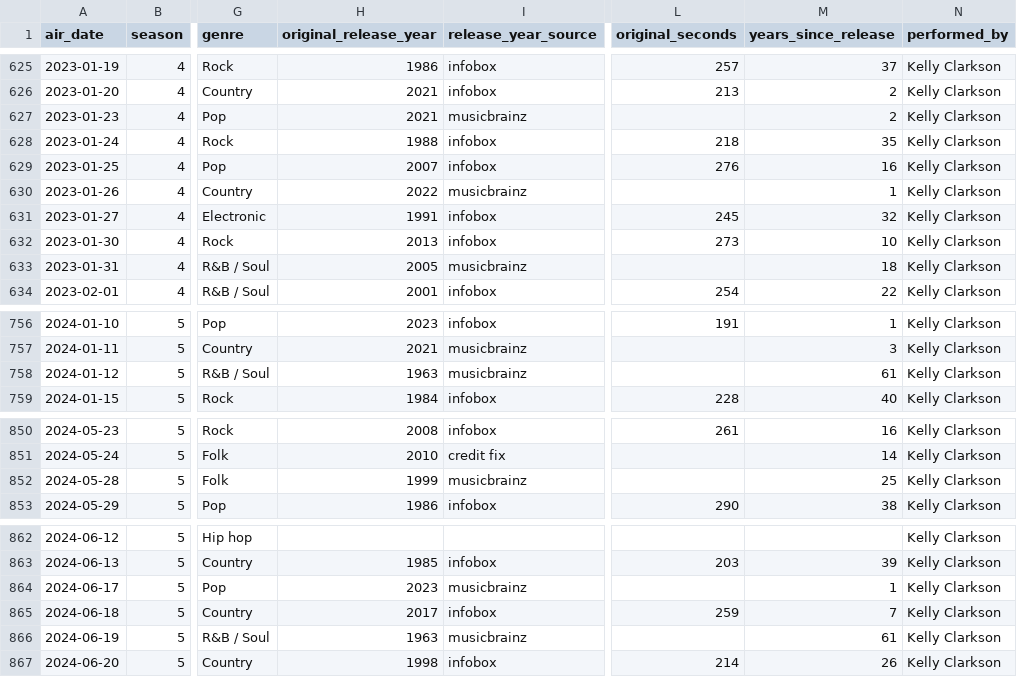
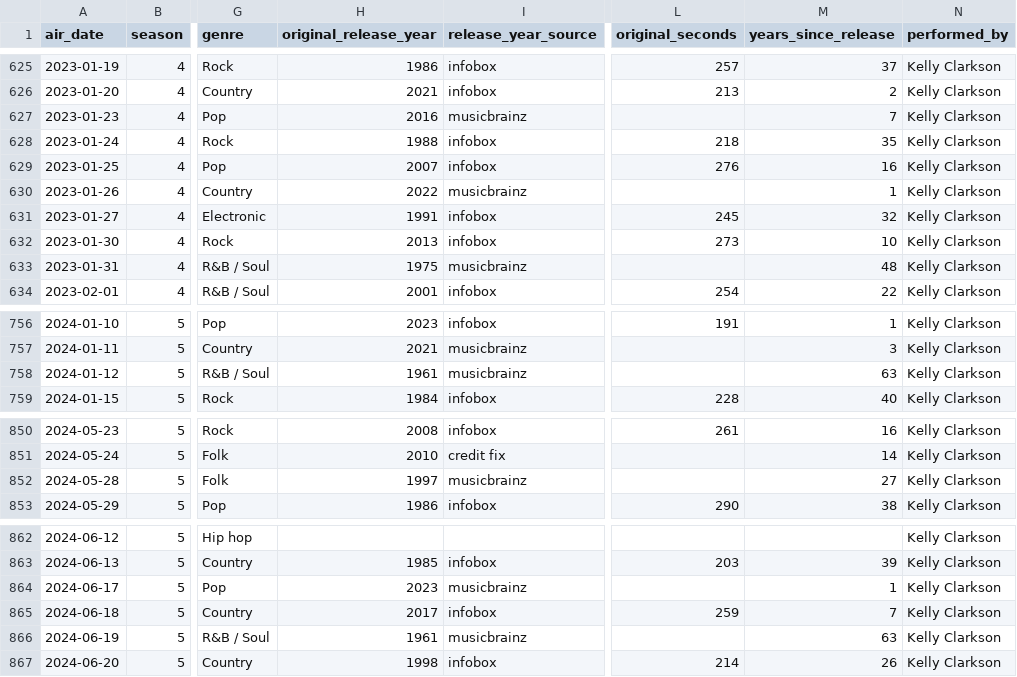
Before and after one commit to ismayc/kellyoke, a CSV file: performances.csv, drawn as a sheet; only a part is shown, gaps mark what is left out; the diff covers the shown part only; the diff names each change by its address in the sheet, - before the commit and + after, or states it on an @@ line.

```diff
--- a/performances.csv
+++ b/performances.csv
-H627 (original_release_year): 2021
+H627 (original_release_year): 2016
-M627 (years_since_release): 2
+M627 (years_since_release): 7
-H633 (original_release_year): 2005
+H633 (original_release_year): 1975
-M633 (years_since_release): 18
+M633 (years_since_release): 48
-H758 (original_release_year): 1963
+H758 (original_release_year): 1961
-M758 (years_since_release): 61
+M758 (years_since_release): 63
-H852 (original_release_year): 1999
+H852 (original_release_year): 1997
-M852 (years_since_release): 25
+M852 (years_since_release): 27
-H866 (original_release_year): 1963
+H866 (original_release_year): 1961
-M866 (years_since_release): 61
+M866 (years_since_release): 63
```
Also changed, not shown: 42 edited cells elsewhere in this file, 4 other files.
